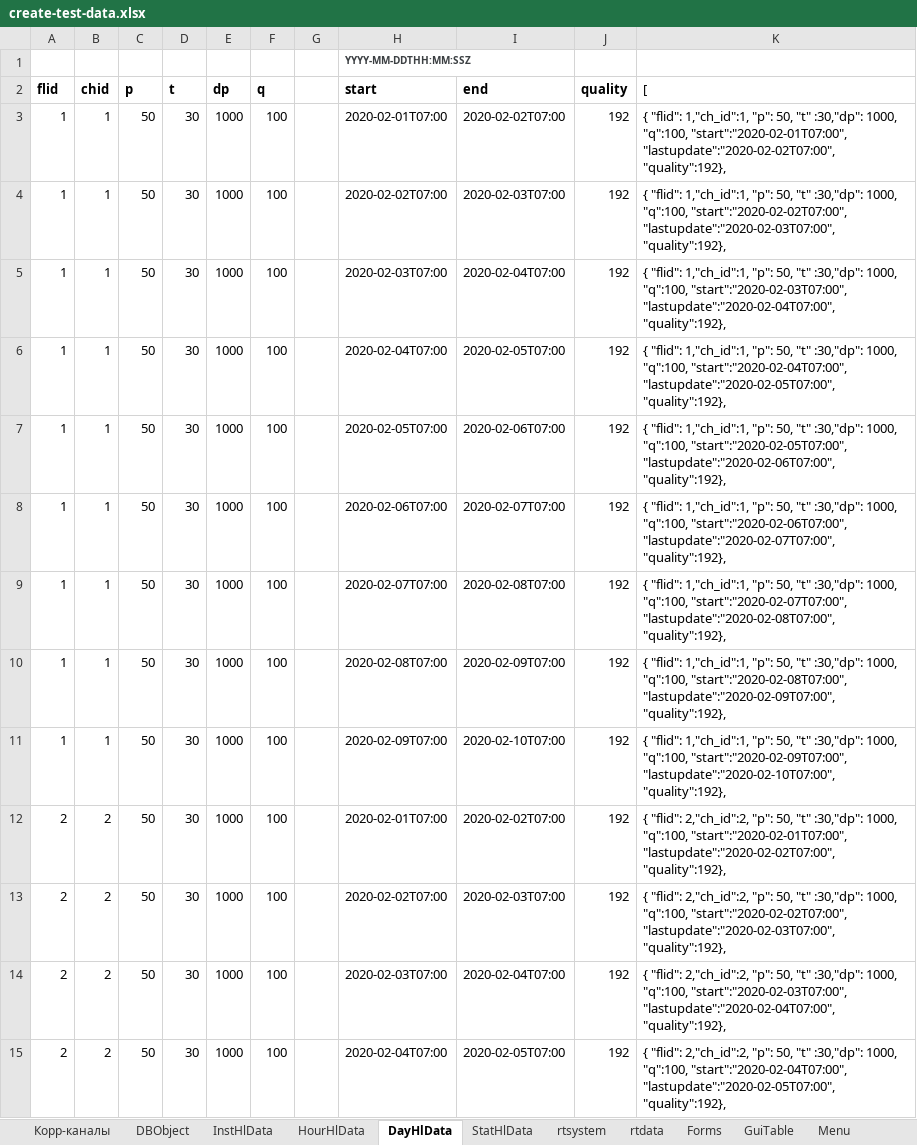
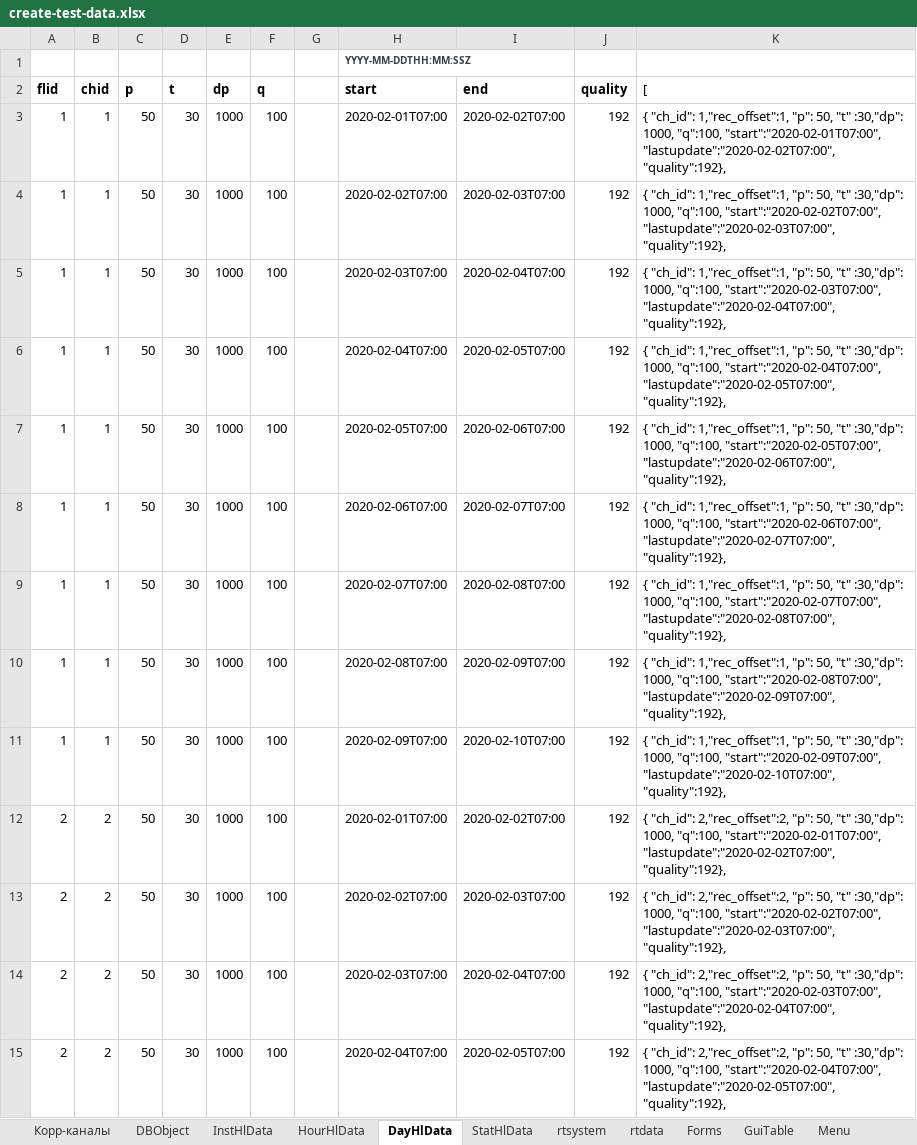
Before and after one commit to alehandro-777/oask-gtp-webapi, an Excel workbook: xls/create-test-data.xlsx, sheet DayHlData, drawn as a sheet; only a part is shown; values as stored, in another font and other column widths than the file's, no borders; the diff covers the shown part only; the diff names each change by its address in the sheet, - before the commit and + after, or states it on an @@ line.

```diff
--- a/xls/create-test-data.xlsx (sheet DayHlData)
+++ b/xls/create-test-data.xlsx (sheet DayHlData)
-K3 ([): { "flid": 1,"ch_id":1, "p": 50,…
+K3 ([): { "ch_id": 1,"rec_offset":1, "p": 50,…
-K4 ([): { "flid": 1,"ch_id":1, "p": 50,…
+K4 ([): { "ch_id": 1,"rec_offset":1, "p": 50,…
-K5 ([): { "flid": 1,"ch_id":1, "p": 50,…
+K5 ([): { "ch_id": 1,"rec_offset":1, "p": 50,…
-K6 ([): { "flid": 1,"ch_id":1, "p": 50,…
+K6 ([): { "ch_id": 1,"rec_offset":1, "p": 50,…
-K7 ([): { "flid": 1,"ch_id":1, "p": 50,…
+K7 ([): { "ch_id": 1,"rec_offset":1, "p": 50,…
-K8 ([): { "flid": 1,"ch_id":1, "p": 50,…
+K8 ([): { "ch_id": 1,"rec_offset":1, "p": 50,…
-K9 ([): { "flid": 1,"ch_id":1, "p": 50,…
+K9 ([): { "ch_id": 1,"rec_offset":1, "p": 50,…
-K10 ([): { "flid": 1,"ch_id":1, "p": 50,…
+K10 ([): { "ch_id": 1,"rec_offset":1, "p": 50,…
-K11 ([): { "flid": 1,"ch_id":1, "p": 50,…
+K11 ([): { "ch_id": 1,"rec_offset":1, "p": 50,…
-K12 ([): { "flid": 2,"ch_id":2, "p": 50,…
+K12 ([): { "ch_id": 2,"rec_offset":2, "p": 50,…
-K13 ([): { "flid": 2,"ch_id":2, "p": 50,…
+K13 ([): { "ch_id": 2,"rec_offset":2, "p": 50,…
-K14 ([): { "flid": 2,"ch_id":2, "p": 50,…
+K14 ([): { "ch_id": 2,"rec_offset":2, "p": 50,…
-K15 ([): { "flid": 2,"ch_id":2, "p": 50,…
+K15 ([): { "ch_id": 2,"rec_offset":2, "p": 50,…
```
Also changed, not shown: 23 edited cells elsewhere in this sheet, sheet StatHlData, sheet InstHlData, sheet HourHlData, 4 other files.
